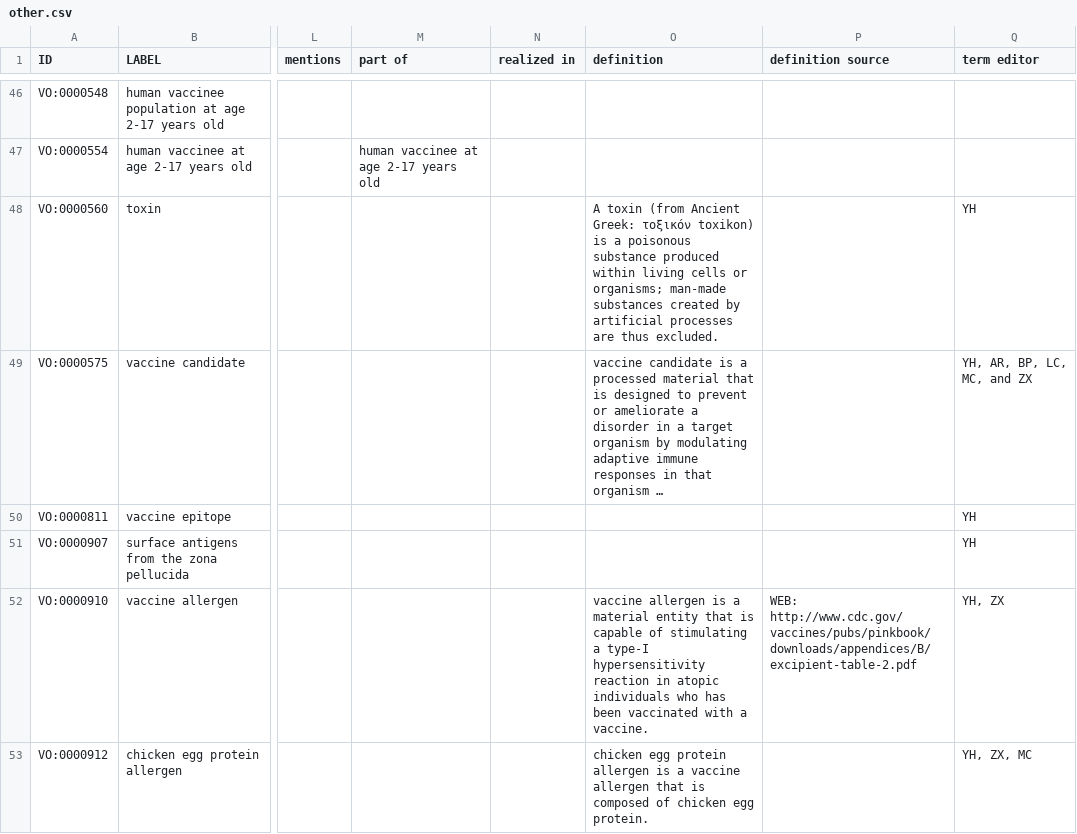
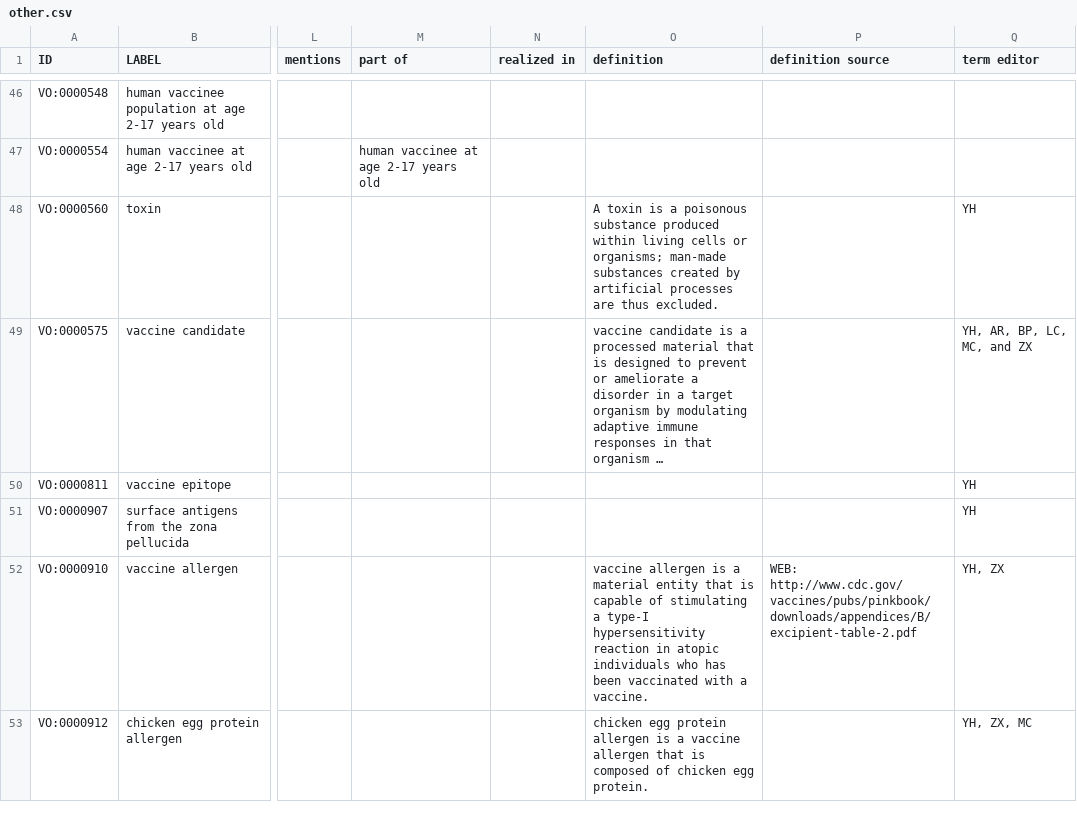
Before and after one commit to vaccineontology/VO, a CSV file: src/templates/other.csv, drawn as a sheet; only a part is shown, gaps mark what is left out; long unchanged cells end in …; the diff names each change by its address in the sheet, - before the commit and + after, or states it on an @@ line.

```diff
--- a/src/templates/other.csv
+++ b/src/templates/other.csv
-O48 (definition): A toxin (from Ancient Greek: τοξικόν toxikon) is a…
+O48 (definition): A toxin is a…
```
Also changed, not shown: 3 other files.
